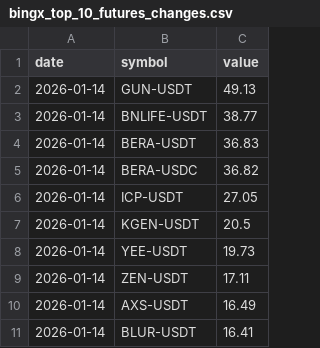
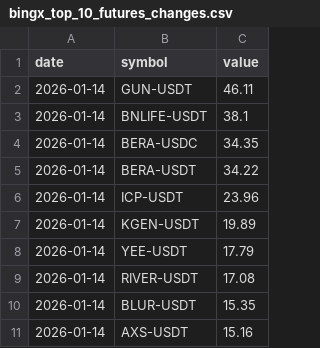
Before and after one commit to Ledrec/Bot, a CSV file: bingx_top_10_futures_changes.csv, drawn as a sheet.

```diff
--- a/bingx_top_10_futures_changes.csv
+++ b/bingx_top_10_futures_changes.csv
@@ -1,11 +1,11 @@
 date,symbol,value
-2026-01-14,GUN-USDT,49.13
-2026-01-14,BNLIFE-USDT,38.77
-2026-01-14,BERA-USDT,36.83
-2026-01-14,BERA-USDC,36.82
-2026-01-14,ICP-USDT,27.05
-2026-01-14,KGEN-USDT,20.5
-2026-01-14,YEE-USDT,19.73
-2026-01-14,ZEN-USDT,17.11
-2026-01-14,AXS-USDT,16.49
-2026-01-14,BLUR-USDT,16.41
+2026-01-14,GUN-USDT,46.11
+2026-01-14,BNLIFE-USDT,38.1
+2026-01-14,BERA-USDC,34.35
+2026-01-14,BERA-USDT,34.22
+2026-01-14,ICP-USDT,23.96
+2026-01-14,KGEN-USDT,19.89
+2026-01-14,YEE-USDT,17.79
+2026-01-14,RIVER-USDT,17.08
+2026-01-14,BLUR-USDT,15.35
+2026-01-14,AXS-USDT,15.16
```
